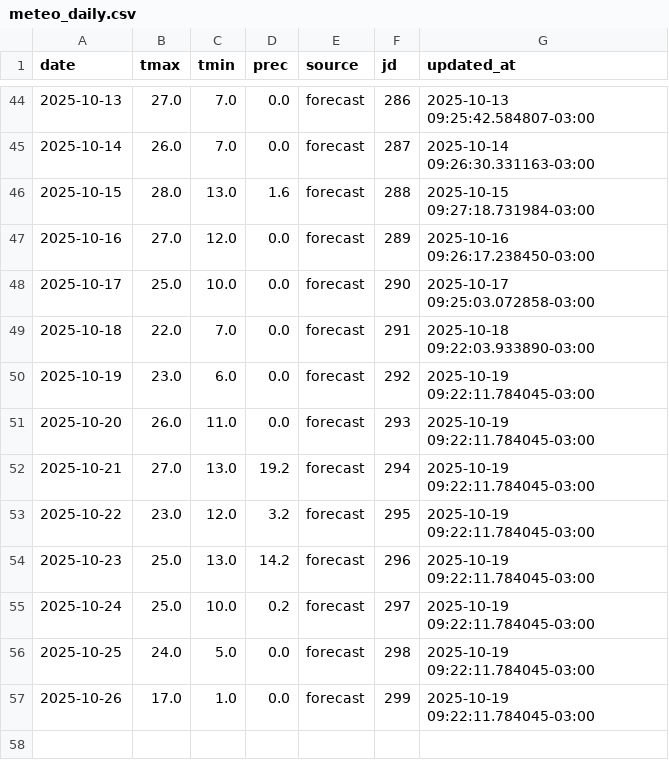
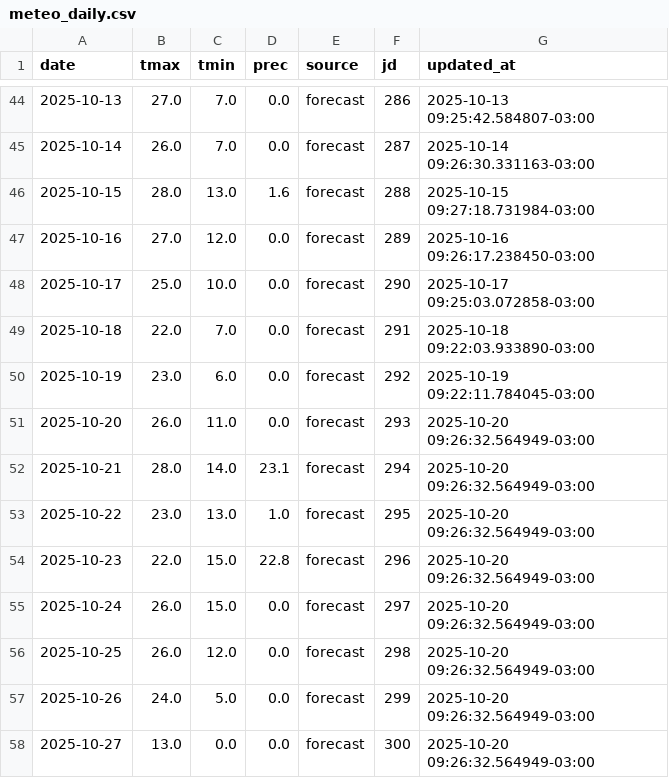
Before and after one commit to PREDWEEM/EUPHOOLA, a CSV file: data/meteo_daily.csv, drawn as a sheet; only a part is shown, gaps mark what is left out.

```diff
--- a/data/meteo_daily.csv
+++ b/data/meteo_daily.csv
@@ -50,8 +50,9 @@ date,tmax,tmin,prec,source,jd,updated_at
 2025-10-19,23.0,6.0,0.0,forecast,292,2025-10-19 09:22:11.784045-03:00
-2025-10-20,26.0,11.0,0.0,forecast,293,2025-10-19 09:22:11.784045-03:00
-2025-10-21,27.0,13.0,19.2,forecast,294,2025-10-19 09:22:11.784045-03:00
-2025-10-22,23.0,12.0,3.2,forecast,295,2025-10-19 09:22:11.784045-03:00
-2025-10-23,25.0,13.0,14.2,forecast,296,2025-10-19 09:22:11.784045-03:00
-2025-10-24,25.0,10.0,0.2,forecast,297,2025-10-19 09:22:11.784045-03:00
-2025-10-25,24.0,5.0,0.0,forecast,298,2025-10-19 09:22:11.784045-03:00
-2025-10-26,17.0,1.0,0.0,forecast,299,2025-10-19 09:22:11.784045-03:00
+2025-10-20,26.0,11.0,0.0,forecast,293,2025-10-20 09:26:32.564949-03:00
+2025-10-21,28.0,14.0,23.1,forecast,294,2025-10-20 09:26:32.564949-03:00
+2025-10-22,23.0,13.0,1.0,forecast,295,2025-10-20 09:26:32.564949-03:00
+2025-10-23,22.0,15.0,22.8,forecast,296,2025-10-20 09:26:32.564949-03:00
+2025-10-24,26.0,15.0,0.0,forecast,297,2025-10-20 09:26:32.564949-03:00
+2025-10-25,26.0,12.0,0.0,forecast,298,2025-10-20 09:26:32.564949-03:00
+2025-10-26,24.0,5.0,0.0,forecast,299,2025-10-20 09:26:32.564949-03:00
+2025-10-27,13.0,0.0,0.0,forecast,300,2025-10-20 09:26:32.564949-03:00
```
Also changed, not shown: meteo_history.csv.
